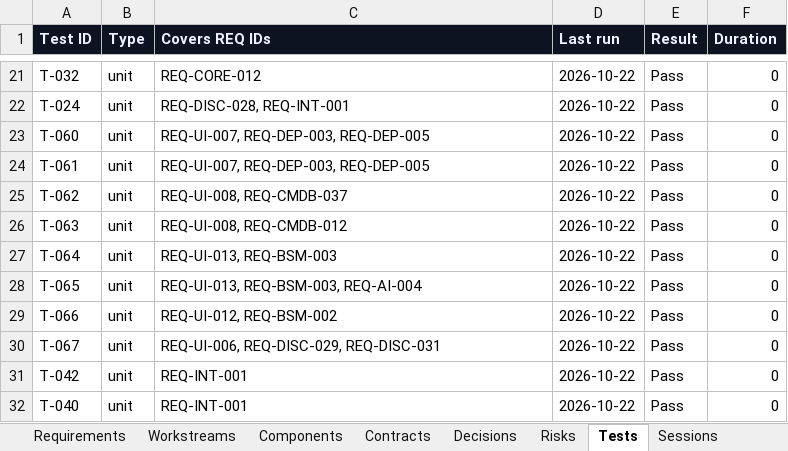
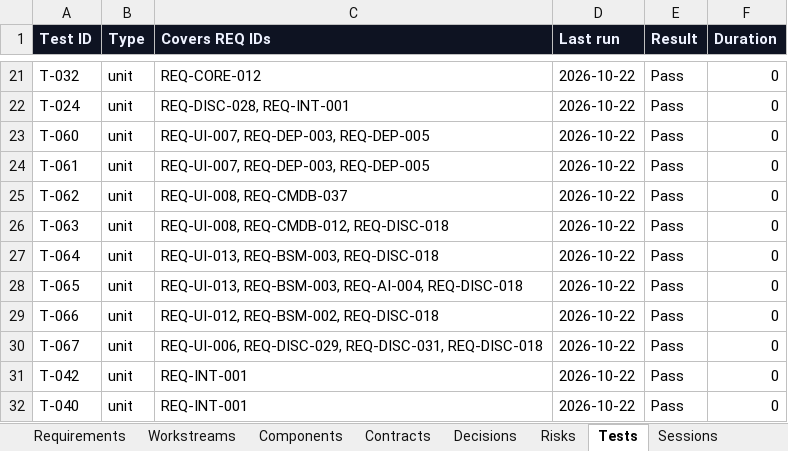
Before and after one commit to zakir80ac/OpenMap, an Excel workbook: tracker/OpenMap-Tracker.xlsx, sheet Tests, drawn as a sheet; only a part is shown, gaps mark what is left out; values as stored, in another font and other column widths than the file's, no borders; the diff names each change by its address in the sheet, - before the commit and + after, or states it on an @@ line.

```diff
--- a/tracker/OpenMap-Tracker.xlsx (sheet Tests)
+++ b/tracker/OpenMap-Tracker.xlsx (sheet Tests)
-C26 (Covers REQ IDs): REQ-UI-008, REQ-CMDB-012
+C26 (Covers REQ IDs): REQ-UI-008, REQ-CMDB-012, REQ-DISC-018
-C27 (Covers REQ IDs): REQ-UI-013, REQ-BSM-003
+C27 (Covers REQ IDs): REQ-UI-013, REQ-BSM-003, REQ-DISC-018
-C28 (Covers REQ IDs): REQ-UI-013, REQ-BSM-003, REQ-AI-004
+C28 (Covers REQ IDs): REQ-UI-013, REQ-BSM-003, REQ-AI-004, REQ-DISC-018
-C29 (Covers REQ IDs): REQ-UI-012, REQ-BSM-002
+C29 (Covers REQ IDs): REQ-UI-012, REQ-BSM-002, REQ-DISC-018
-C30 (Covers REQ IDs): REQ-UI-006, REQ-DISC-029, REQ-DISC-031
+C30 (Covers REQ IDs): REQ-UI-006, REQ-DISC-029, REQ-DISC-031, REQ-DISC-018
```
Also changed, not shown: sheet Requirements, sheet Dashboard, 2 other files.
